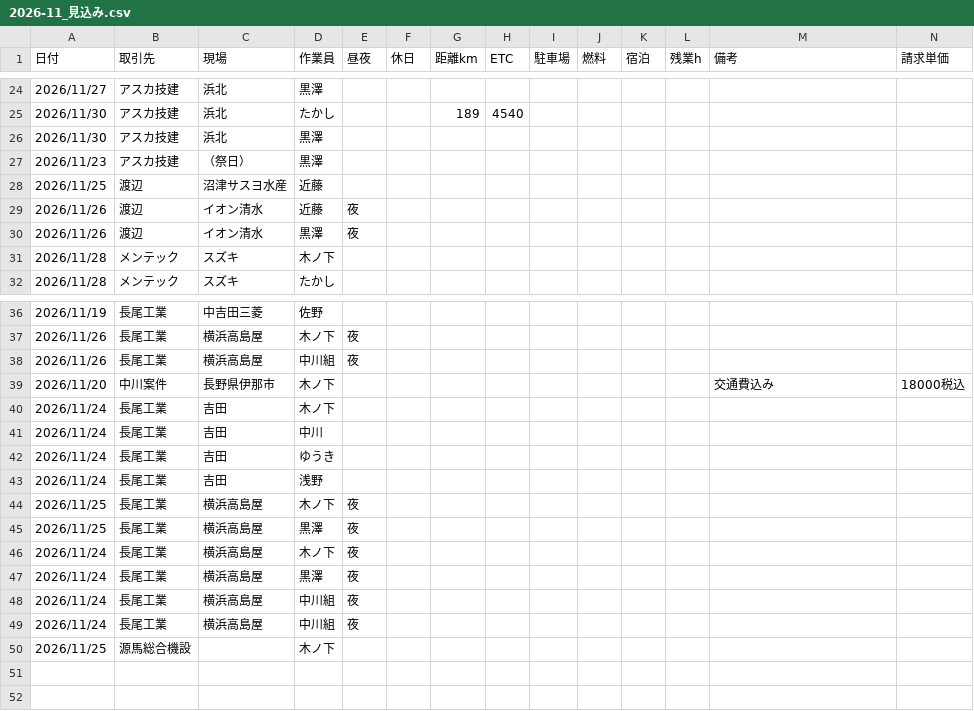
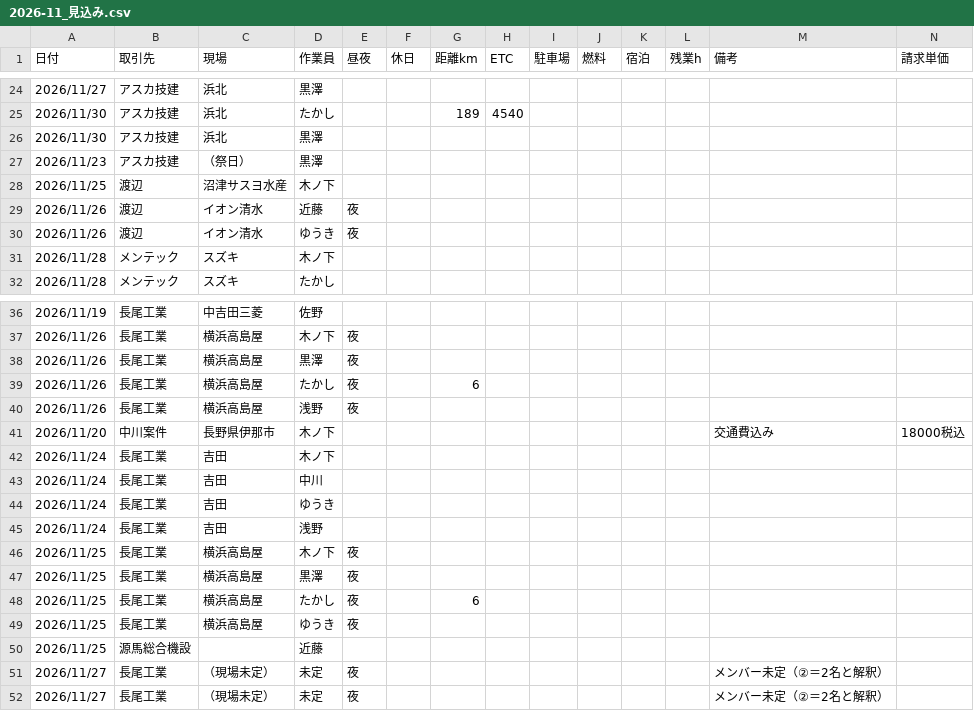
Before and after one commit to vogue2005-glitch/tsg-accounting, a CSV file: data/2026-11_見込み.csv, drawn as a sheet; only a part is shown, gaps mark what is left out; removed rows and columns are numbered as before the commit, all else as after; rows hold the shown columns only; the diff names each change by its address in the sheet, - before the commit and + after, or states it on an @@ line.

```diff
--- a/data/2026-11_見込み.csv
+++ b/data/2026-11_見込み.csv
-D28 (作業員): 近藤
+D28 (作業員): 木ノ下
-D30 (作業員): 黒澤
+D30 (作業員): ゆうき
-D38 (作業員): 中川組
+D38 (作業員): 黒澤
+row 39: 2026/11/26 | 長尾工業 | 横浜高島屋 | たかし | 夜 |  | 6
+row 40: 2026/11/26 | 長尾工業 | 横浜高島屋 | 浅野 | 夜
-A48:A49 (日付): 2026/11/24
+A48:A49 (日付): 2026/11/25
-D48 (作業員): 木ノ下
+D48 (作業員): たかし
-G48 (距離km): (empty)
+G48 (距離km): 6
-D49 (作業員): 黒澤
+D49 (作業員): ゆうき
-row 48: 2026/11/24 | 長尾工業 | 横浜高島屋 | 中川組 | 夜
-row 49: 2026/11/24 | 長尾工業 | 横浜高島屋 | 中川組 | 夜
-D50 (作業員): 木ノ下
+D50 (作業員): 近藤
+row 51: 2026/11/27 | 長尾工業 | （現場未定） | 未定 | 夜 |  |  |  |  |  |  |  | メンバー未定（②＝2名と解釈）
+row 52: 2026/11/27 | 長尾工業 | （現場未定） | 未定 | 夜 |  |  |  |  |  |  |  | メンバー未定（②＝2名と解釈）
```
Also changed, not shown: data/2026-11_予定.csv.
